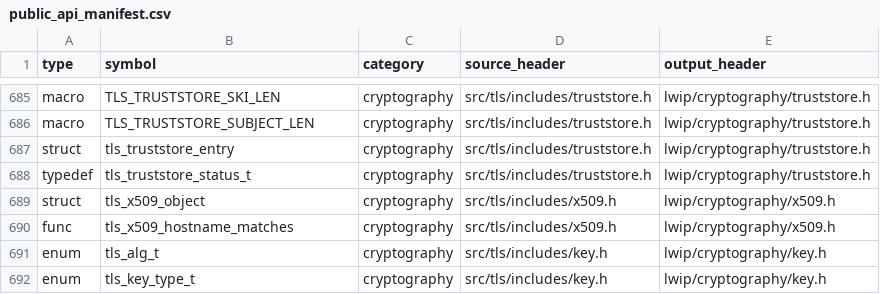
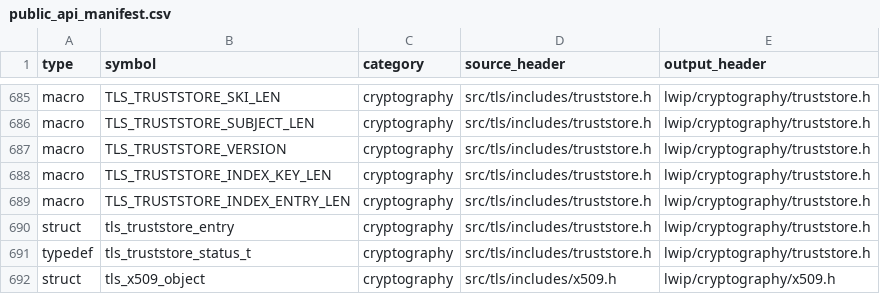
Before and after one commit to cagscalclabs/lwip-ce, a CSV file: build-tools/meta/public_api_manifest.csv, drawn as a sheet; only a part is shown, gaps mark what is left out; the shorter side is filled out with more unchanged rows.

Commit message:
more v3.0.1 QOL fixes. A significant batch of RFC deviations resolved. Truststore lookup schema optimized, requires binary schema 2.

```diff
--- a/build-tools/meta/public_api_manifest.csv
+++ b/build-tools/meta/public_api_manifest.csv
@@ -686,2 +686,5 @@ macro,TLS_TRUSTSTORE_SKI_LEN,cryptography,src/tls/includes/truststore.h,lwip/cry
 macro,TLS_TRUSTSTORE_SUBJECT_LEN,cryptography,src/tls/includes/truststore.h,lwip/cryptography/truststore.h
+macro,TLS_TRUSTSTORE_VERSION,cryptography,src/tls/includes/truststore.h,lwip/cryptography/truststore.h
+macro,TLS_TRUSTSTORE_INDEX_KEY_LEN,cryptography,src/tls/includes/truststore.h,lwip/cryptography/truststore.h
+macro,TLS_TRUSTSTORE_INDEX_ENTRY_LEN,cryptography,src/tls/includes/truststore.h,lwip/cryptography/truststore.h
 struct,tls_truststore_entry,cryptography,src/tls/includes/truststore.h,lwip/cryptography/truststore.h
```
Also changed, not shown: 37 other files.
